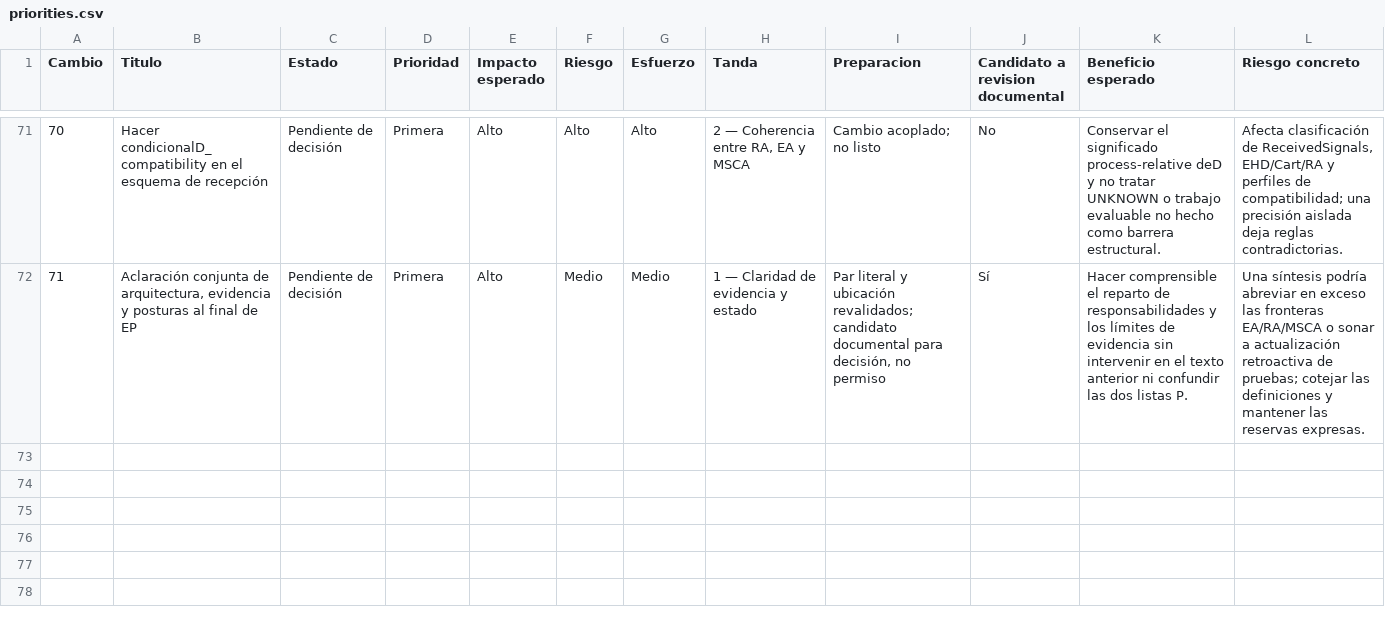
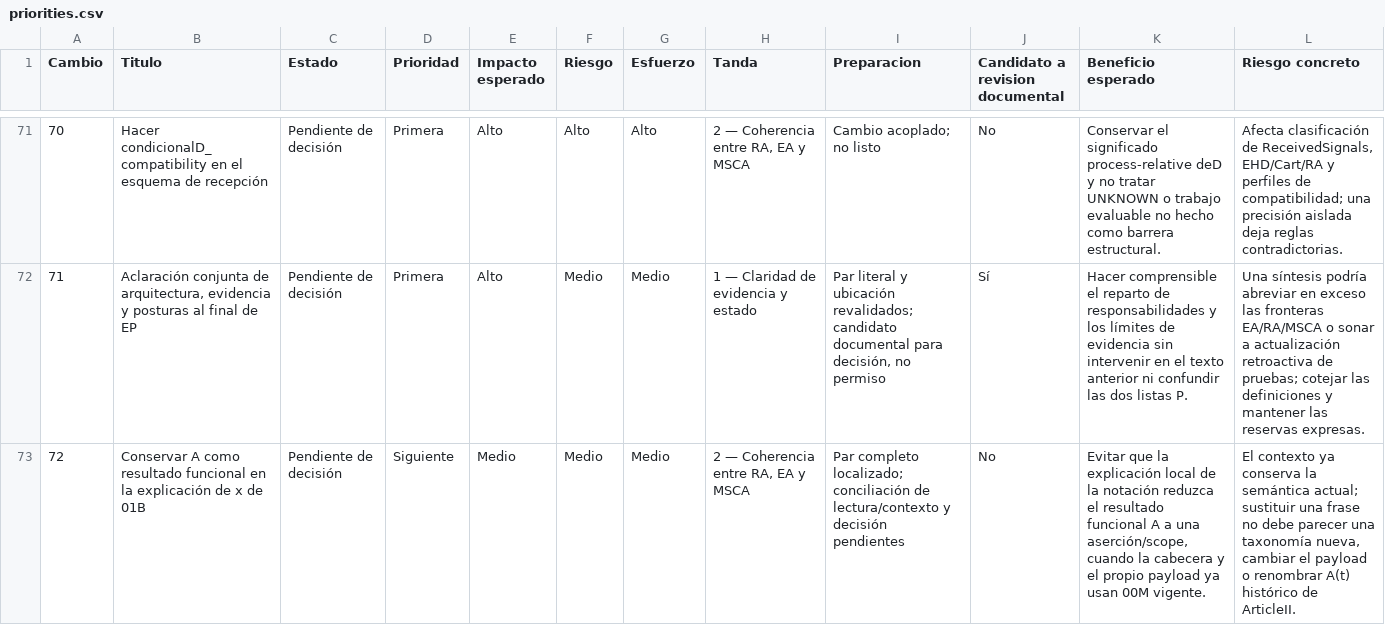
Before and after one commit to dakleyer/structural-awareness-contributions, a CSV file: governance/review/change-priorities-2026-10-06/priorities.csv, drawn as a sheet; only a part is shown, gaps mark what is left out; rows hold the shown columns only; the diff names each change by its address in the sheet, - before the commit and + after, or states it on an @@ line.

Commit message:
Audit participant-local positioning and EA/MSCA interface in their sole VNext
Read 01H, current 01B and the joint 01D relation completely, contrasting the full Article II lineage and scoped primary external work. Open only two previously absent owning workspaces, sharing 01B versions; append reciprocal findings in existing receivers and EP continuity. Preserve all71 previous proposals and add optional literal candidate72. Keep evidence/implementation and fifth/global consolidation limits visible. No canonical source, historical result, binary, program, hierarchy or proposed first-wave change is modified.

```diff
--- a/governance/review/change-priorities-2026-10-06/priorities.csv
+++ b/governance/review/change-priorities-2026-10-06/priorities.csv
+row 73: 72 | Conservar A como resultado funcional en la explicación de x de 01B | Pendiente de decisión | Siguiente | Medio | Medio | Medio | 2 — Coherencia entre RA, EA y MSCA | Par completo localizado; conciliación de lectura/contexto y decisión pendientes | No | Evitar que la explicación local de la notación reduzca el resultado funcional A a una aserción/scope, cuando la cabecera y el propio payload ya usan 00M vigente. | El contexto ya conserva la semántica actual; sustituir una frase no debe parecer una taxonomía nueva, cambiar el payload o renombrar A(t) histórico de ArticleII.
```
Also changed, not shown: 11 other files.
